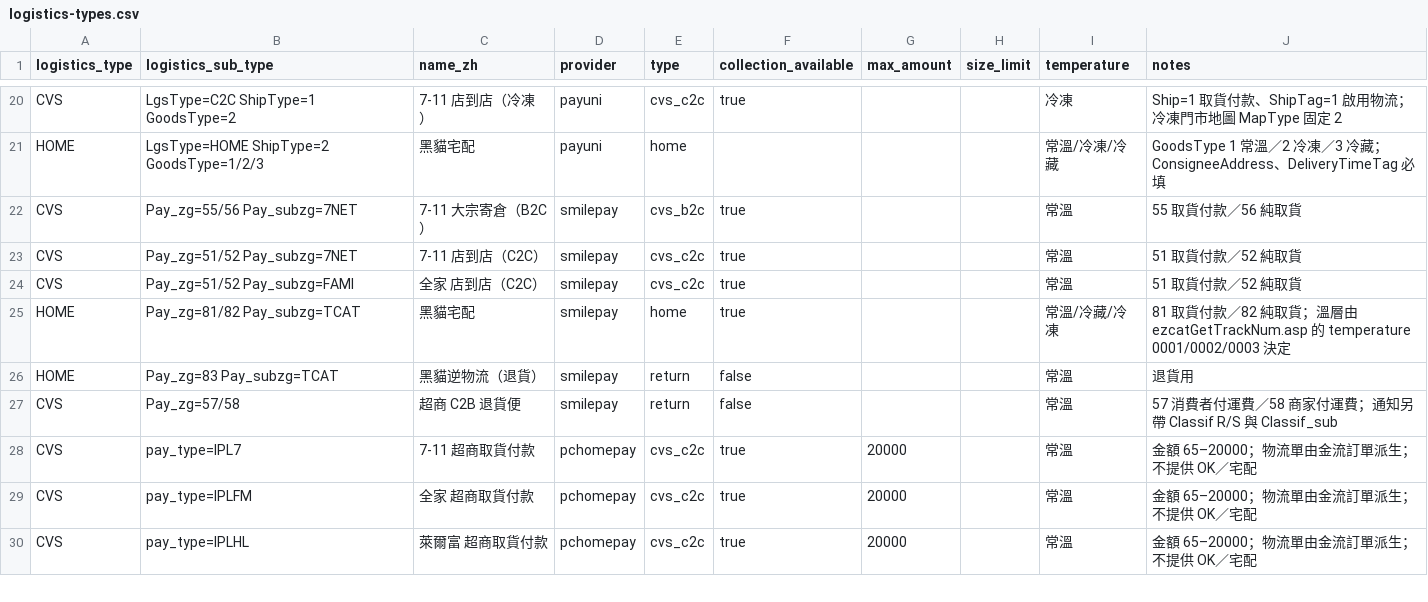
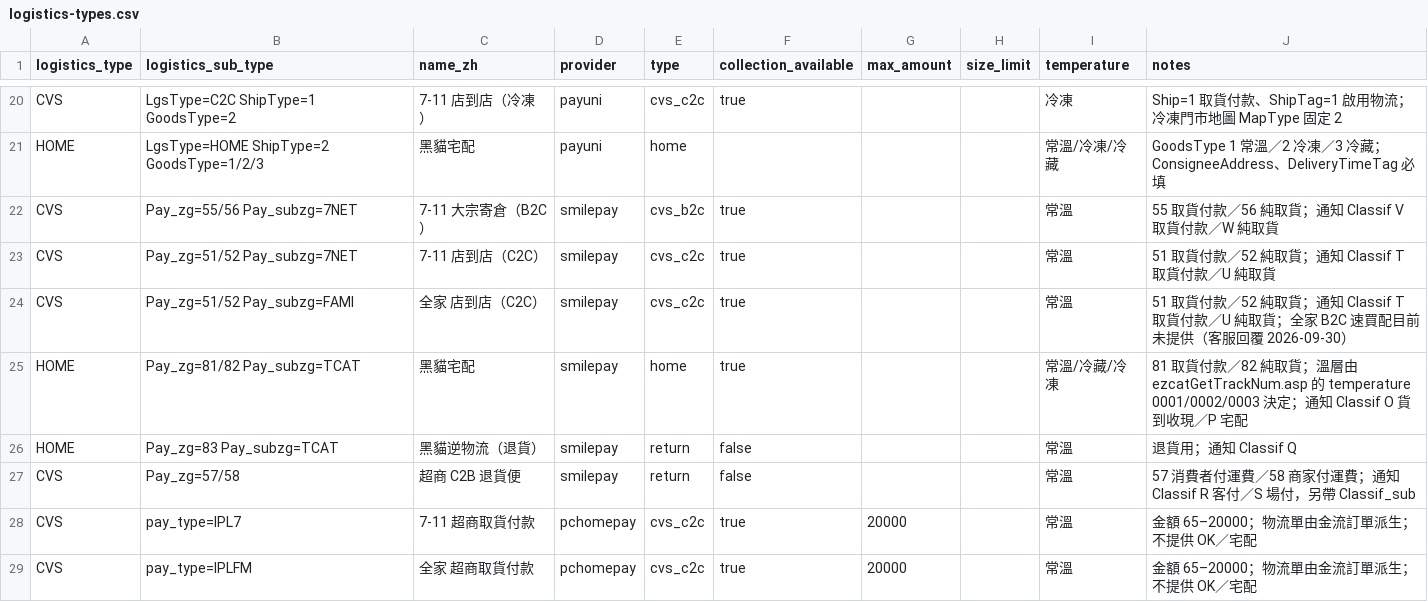
Before and after one commit to Moksa1123/taiwan-ecommerce-toolkit, a CSV file: logistics-cli/assets/taiwan-logistics/data/logistics-types.csv, drawn as a sheet; only a part is shown, gaps mark what is left out; the shorter side is filled out with more unchanged rows.

```diff
--- a/logistics-cli/assets/taiwan-logistics/data/logistics-types.csv
+++ b/logistics-cli/assets/taiwan-logistics/data/logistics-types.csv
@@ -21,8 +21,8 @@ CVS,LgsType=C2C ShipType=1 GoodsType=2,7-11 店到店（冷凍）,payuni,cvs_c2c
 HOME,LgsType=HOME ShipType=2 GoodsType=1/2/3,黑貓宅配,payuni,home,,,,常溫/冷凍/冷藏,GoodsType 1 常溫／2 冷凍／3 冷藏；ConsigneeAddress、DeliveryTimeTag 必填
-CVS,Pay_zg=55/56 Pay_subzg=7NET,7-11 大宗寄倉（B2C）,smilepay,cvs_b2c,true,,,常溫,55 取貨付款／56 純取貨
-CVS,Pay_zg=51/52 Pay_subzg=7NET,7-11 店到店（C2C）,smilepay,cvs_c2c,true,,,常溫,51 取貨付款／52 純取貨
-CVS,Pay_zg=51/52 Pay_subzg=FAMI,全家 店到店（C2C）,smilepay,cvs_c2c,true,,,常溫,51 取貨付款／52 純取貨
-HOME,Pay_zg=81/82 Pay_subzg=TCAT,黑貓宅配,smilepay,home,true,,,常溫/冷藏/冷凍,81 取貨付款／82 純取貨；溫層由 ezcatGetTrackNum.asp 的 temperature 0001/0002/0003 決定
-HOME,Pay_zg=83 Pay_subzg=TCAT,黑貓逆物流（退貨）,smilepay,return,false,,,常溫,退貨用
-CVS,Pay_zg=57/58,超商 C2B 退貨便,smilepay,return,false,,,常溫,57 消費者付運費／58 商家付運費；通知另帶 Classif R/S 與 Classif_sub
+CVS,Pay_zg=55/56 Pay_subzg=7NET,7-11 大宗寄倉（B2C）,smilepay,cvs_b2c,true,,,常溫,55 取貨付款／56 純取貨；通知 Classif V 取貨付款／W 純取貨
+CVS,Pay_zg=51/52 Pay_subzg=7NET,7-11 店到店（C2C）,smilepay,cvs_c2c,true,,,常溫,51 取貨付款／52 純取貨；通知 Classif T 取貨付款／U 純取貨
+CVS,Pay_zg=51/52 Pay_subzg=FAMI,全家 店到店（C2C）,smilepay,cvs_c2c,true,,,常溫,51 取貨付款／52 純取貨；通知 Classif T 取貨付款／U 純取貨；全家 B2C 速買配目前未提供（客服回覆 2026-09-30）
+HOME,Pay_zg=81/82 Pay_subzg=TCAT,黑貓宅配,smilepay,home,true,,,常溫/冷藏/冷凍,81 取貨付款／82 純取貨；溫層由 ezcatGetTrackNum.asp 的 temperature 0001/0002/0003 決定；通知 Classif O 貨到收現／P 宅配
+HOME,Pay_zg=83 Pay_subzg=TCAT,黑貓逆物流（退貨）,smilepay,return,false,,,常溫,退貨用；通知 Classif Q
+CVS,Pay_zg=57/58,超商 C2B 退貨便,smilepay,return,false,,,常溫,57 消費者付運費／58 商家付運費；通知 Classif R 客付／S 場付，另帶 Classif_sub
 CVS,pay_type=IPL7,7-11 超商取貨付款,pchomepay,cvs_c2c,true,20000,,常溫,金額 65–20000；物流單由金流訂單派生；不提供 OK／宅配
```
Also changed, not shown: payment-cli/assets/taiwan-payment/data/error-codes.csv, payment-cli/assets/taiwan-payment/data/providers.csv, 47 other files.
